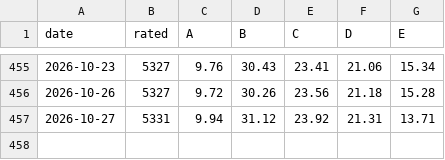
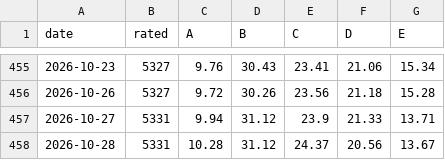
Before and after one commit to groverburger/open8585, a CSV file: archive/ad_breadth.csv, drawn as a sheet; only a part is shown, gaps mark what is left out.

```diff
--- a/archive/ad_breadth.csv
+++ b/archive/ad_breadth.csv
@@ -456,2 +456,3 @@ date,rated,A,B,C,D,E
 2026-10-26,5327,9.72,30.26,23.56,21.18,15.28
-2026-10-27,5331,9.94,31.12,23.92,21.31,13.71
+2026-10-27,5331,9.94,31.12,23.9,21.33,13.71
+2026-10-28,5331,10.28,31.12,24.37,20.56,13.67
```
Also changed, not shown: 1 other file.
